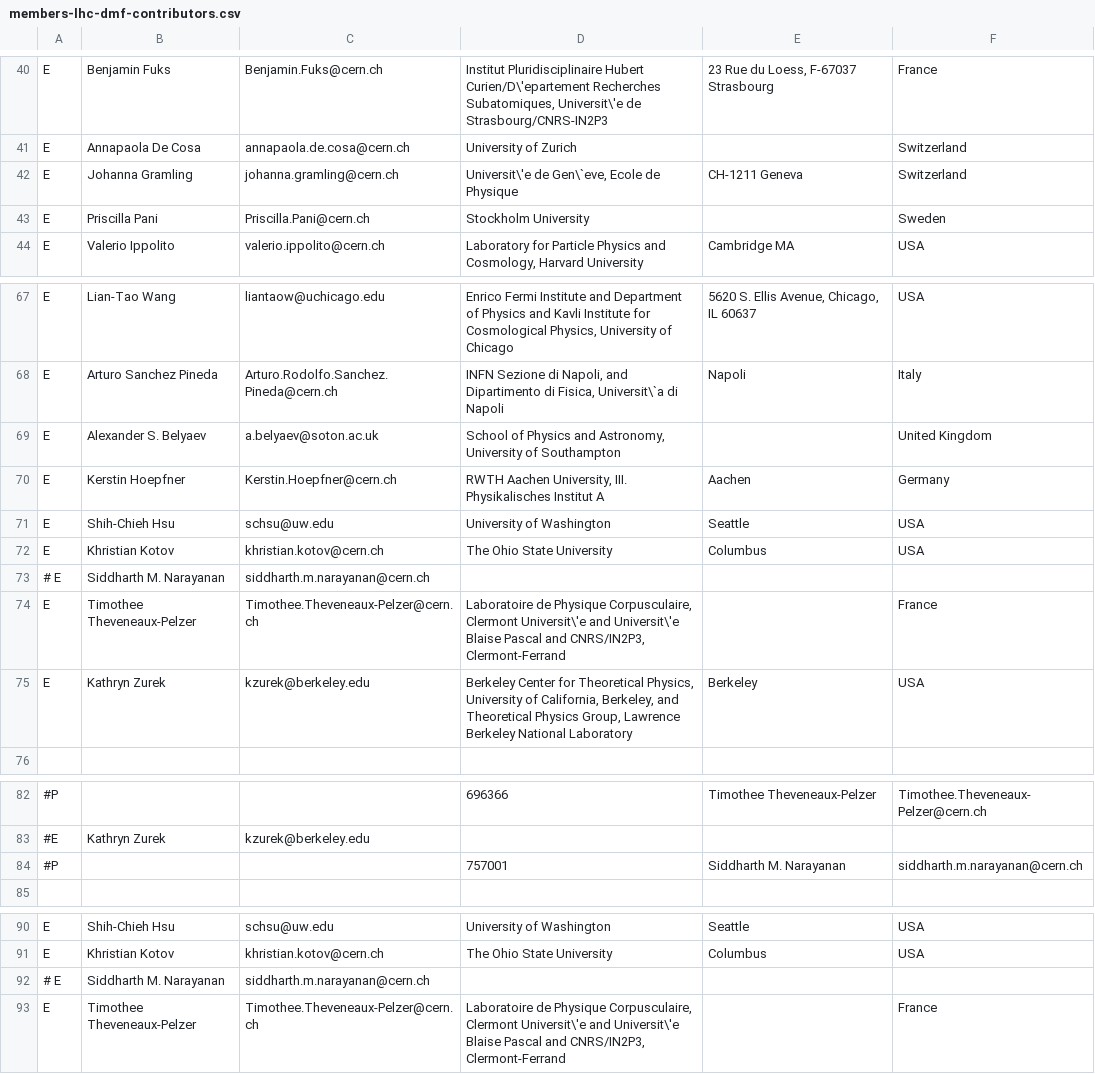
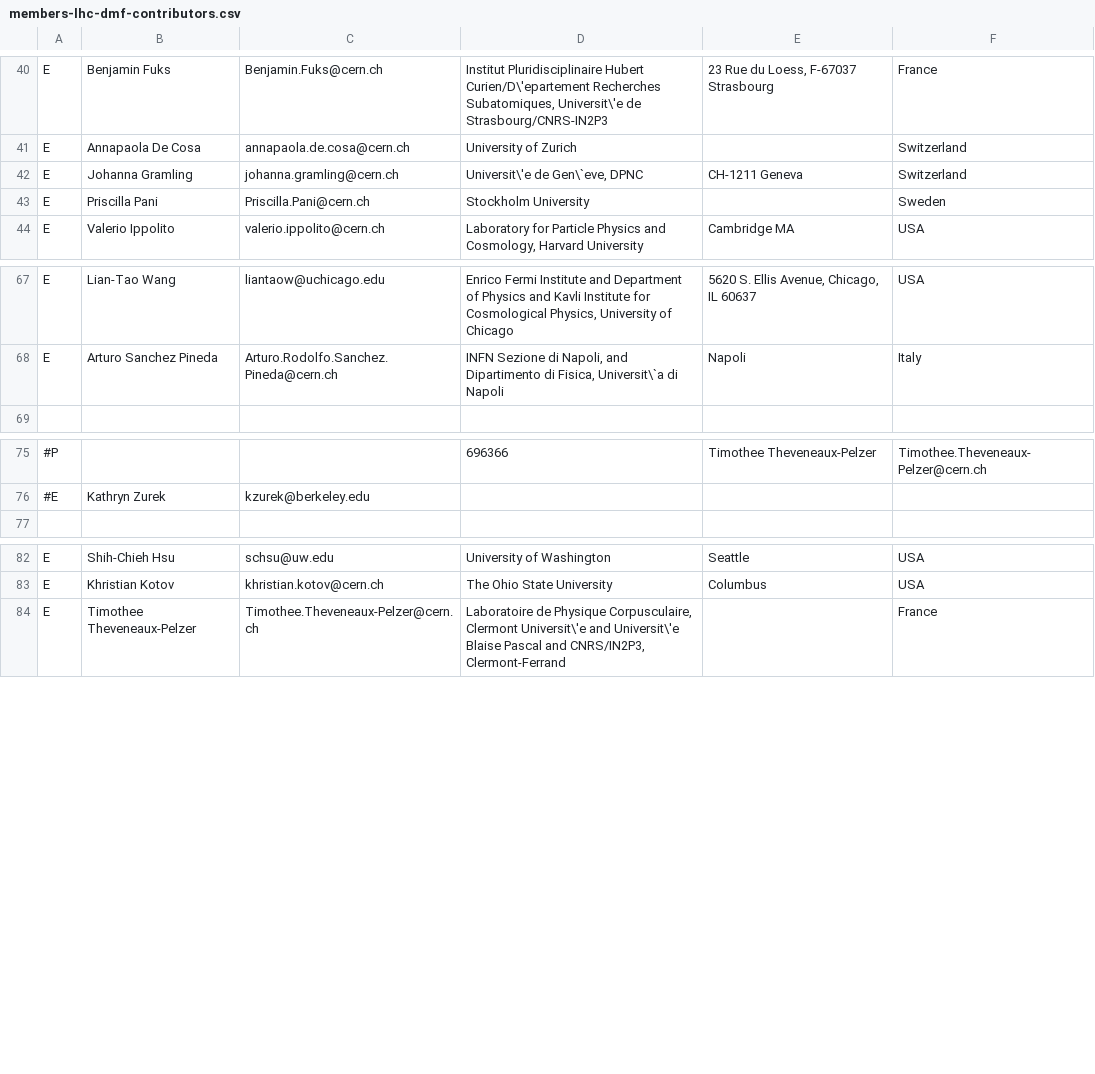
Before and after one commit to LHC-DMWG/DMF-EarlyRun2Models-whitepaper, a CSV file: doc/contributors/members-lhc-dmf-contributors.csv, drawn as a sheet; only a part is shown, gaps mark what is left out.

Commit message:
Yet some more small updates.
git-svn-id: svn+ssh://svn.cern.ch/reps/LHCDMF/trunk@415 4525493e-7705-40b1-a816-d608a930855b

```diff
--- a/doc/contributors/members-lhc-dmf-contributors.csv
+++ b/doc/contributors/members-lhc-dmf-contributors.csv
@@ -41,3 +41,3 @@ E|Benjamin Fuks|Benjamin.Fuks@cern.ch|Institut Pluridisciplinaire Hubert Curien/
 E|Annapaola De Cosa|annapaola.de.cosa@cern.ch|University of Zurich||Switzerland
-E|Johanna Gramling|johanna.gramling@cern.ch|Universit\'e de Gen\`eve, Ecole de Physique|CH-1211 Geneva|Switzerland
+E|Johanna Gramling|johanna.gramling@cern.ch|Universit\'e de Gen\`eve, DPNC|CH-1211 Geneva|Switzerland
 E|Priscilla Pani|Priscilla.Pani@cern.ch|Stockholm University||Sweden
@@ -68,9 +68,2 @@ E|Lian-Tao Wang|liantaow@uchicago.edu|Enrico Fermi Institute and Department of P
 E|Arturo Sanchez Pineda|Arturo.Rodolfo.Sanchez.Pineda@cern.ch|INFN Sezione di Napoli, and Dipartimento di Fisica, Universit\`a di Napoli|Napoli|Italy
-E|Alexander S. Belyaev|a.belyaev@soton.ac.uk|School of Physics and Astronomy, University of Southampton||United Kingdom
-E|Kerstin Hoepfner|Kerstin.Hoepfner@cern.ch|RWTH Aachen University, III. Physikalisches Institut A|Aachen|Germany
-E|Shih-Chieh Hsu|schsu@uw.edu|University of Washington|Seattle|USA
-E|Khristian Kotov|khristian.kotov@cern.ch|The Ohio State University|Columbus|USA
-# E|Siddharth M. Narayanan|siddharth.m.narayanan@cern.ch|||
-E|Timothee Theveneaux-Pelzer|Timothee.Theveneaux-Pelzer@cern.ch|Laboratoire de Physique Corpusculaire, Clermont Universit\'e and Universit\'e Blaise Pascal and CNRS/IN2P3, Clermont-Ferrand||France
-E|Kathryn Zurek|kzurek@berkeley.edu|Berkeley Center for Theoretical Physics, University of California, Berkeley, and Theoretical Physics Group, Lawrence Berkeley National Laboratory|Berkeley|USA
 
@@ -83,3 +76,2 @@ E|Kathryn Zurek|kzurek@berkeley.edu|Berkeley Center for Theoretical Physics, Uni
 #E|Kathryn Zurek|kzurek@berkeley.edu|||
-#P|||757001|Siddharth M. Narayanan|siddharth.m.narayanan@cern.ch
 
@@ -91,3 +83,2 @@ E|Shih-Chieh Hsu|schsu@uw.edu|University of Washington|Seattle|USA
 E|Khristian Kotov|khristian.kotov@cern.ch|The Ohio State University|Columbus|USA
-# E|Siddharth M. Narayanan|siddharth.m.narayanan@cern.ch|||
 E|Timothee Theveneaux-Pelzer|Timothee.Theveneaux-Pelzer@cern.ch|Laboratoire de Physique Corpusculaire, Clermont Universit\'e and Universit\'e Blaise Pascal and CNRS/IN2P3, Clermont-Ferrand||France
```
Also changed, not shown: doc/contributors/endorsers.csv, 1 other file.
